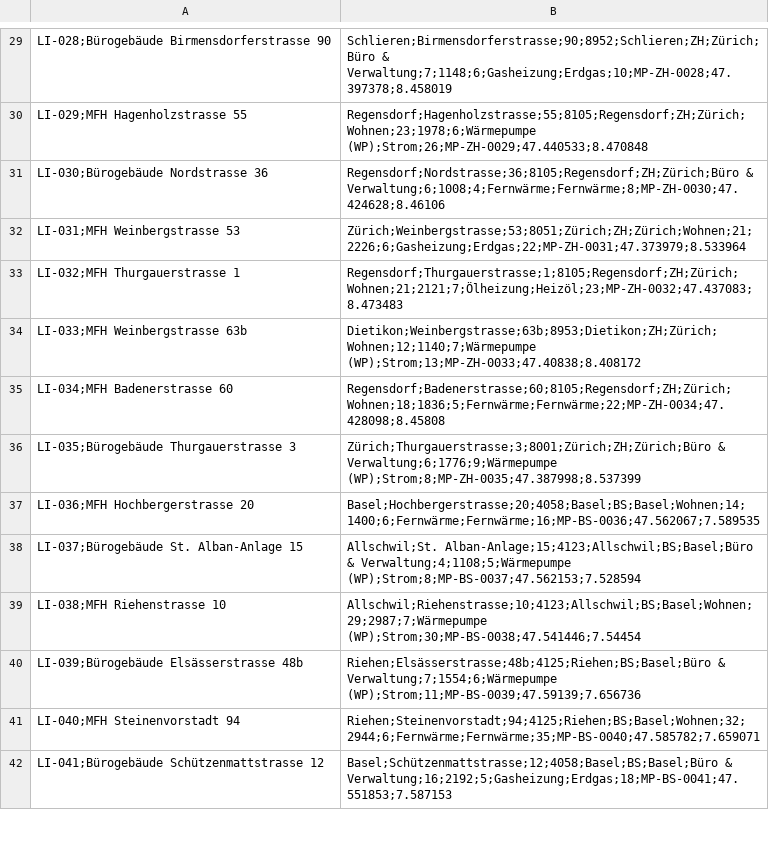
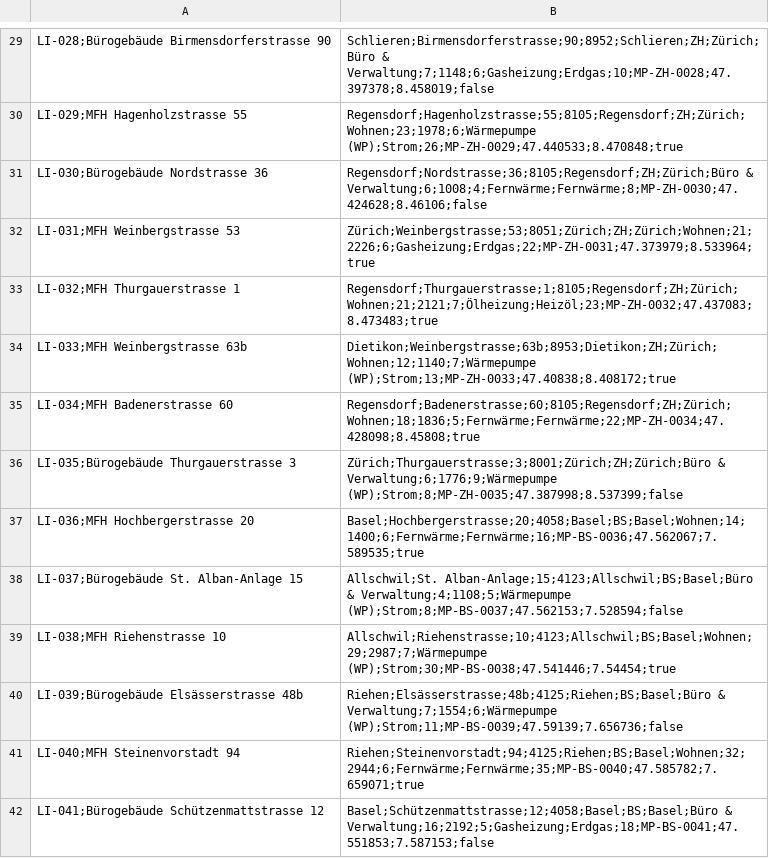
Before and after one commit to ricardo-fernandes-afk/data2_group01, a CSV file: Portfolio_IMMODATAAG.CSV, drawn as a sheet; only a part is shown, gaps mark what is left out; the diff covers the shown part only; the diff names each change by its address in the sheet, - before the commit and + after, or states it on an @@ line.

```diff
--- a/Portfolio_IMMODATAAG.CSV
+++ b/Portfolio_IMMODATAAG.CSV
-B29: Schlieren;Birmensdorferstrasse;90;8952;Schlieren;ZH;Zürich;Büro & Verwaltung;7;1148;6;Gasheizung;Erdgas;10;MP-ZH-0028;47.397378;8.458019
+B29: Schlieren;Birmensdorferstrasse;90;8952;Schlieren;ZH;Zürich;Büro & Verwaltung;7;1148;6;Gasheizung;Erdgas;10;MP-ZH-0028;47.397378;8.458019;false
-B30: Regensdorf;Hagenholzstrasse;55;8105;Regensdorf;ZH;Zürich;Wohnen;23;1978;6;Wärmepumpe (WP);Strom;26;MP-ZH-0029;47.440533;8.470848
+B30: Regensdorf;Hagenholzstrasse;55;8105;Regensdorf;ZH;Zürich;Wohnen;23;1978;6;Wärmepumpe (WP);Strom;26;MP-ZH-0029;47.440533;8.470848;true
-B31: Regensdorf;Nordstrasse;36;8105;Regensdorf;ZH;Zürich;Büro & Verwaltung;6;1008;4;Fernwärme;Fernwärme;8;MP-ZH-0030;47.424628;8.46106
+B31: Regensdorf;Nordstrasse;36;8105;Regensdorf;ZH;Zürich;Büro & Verwaltung;6;1008;4;Fernwärme;Fernwärme;8;MP-ZH-0030;47.424628;8.46106;false
-B32: Zürich;Weinbergstrasse;53;8051;Zürich;ZH;Zürich;Wohnen;21;2226;6;Gasheizung;Erdgas;22;MP-ZH-0031;47.373979;8.533964
+B32: Zürich;Weinbergstrasse;53;8051;Zürich;ZH;Zürich;Wohnen;21;2226;6;Gasheizung;Erdgas;22;MP-ZH-0031;47.373979;8.533964;true
-B33: Regensdorf;Thurgauerstrasse;1;8105;Regensdorf;ZH;Zürich;Wohnen;21;2121;7;Ölheizung;Heizöl;23;MP-ZH-0032;47.437083;8.473483
+B33: Regensdorf;Thurgauerstrasse;1;8105;Regensdorf;ZH;Zürich;Wohnen;21;2121;7;Ölheizung;Heizöl;23;MP-ZH-0032;47.437083;8.473483;true
-B34: Dietikon;Weinbergstrasse;63b;8953;Dietikon;ZH;Zürich;Wohnen;12;1140;7;Wärmepumpe (WP);Strom;13;MP-ZH-0033;47.40838;8.408172
+B34: Dietikon;Weinbergstrasse;63b;8953;Dietikon;ZH;Zürich;Wohnen;12;1140;7;Wärmepumpe (WP);Strom;13;MP-ZH-0033;47.40838;8.408172;true
-B35: Regensdorf;Badenerstrasse;60;8105;Regensdorf;ZH;Zürich;Wohnen;18;1836;5;Fernwärme;Fernwärme;22;MP-ZH-0034;47.428098;8.45808
+B35: Regensdorf;Badenerstrasse;60;8105;Regensdorf;ZH;Zürich;Wohnen;18;1836;5;Fernwärme;Fernwärme;22;MP-ZH-0034;47.428098;8.45808;true
-B36: …& Verwaltung;6;1776;9;Wärmepumpe (WP);Strom;8;MP-ZH-0035;47.387998;8.537399
+B36: …& Verwaltung;6;1776;9;Wärmepumpe (WP);Strom;8;MP-ZH-0035;47.387998;8.537399;false
-B37: Basel;Hochbergerstrasse;20;4058;Basel;BS;Basel;Wohnen;14;1400;6;Fernwärme;Fernwärme;16;MP-BS-0036;47.562067;7.589535
+B37: Basel;Hochbergerstrasse;20;4058;Basel;BS;Basel;Wohnen;14;1400;6;Fernwärme;Fernwärme;16;MP-BS-0036;47.562067;7.589535;true
-B38: …& Verwaltung;4;1108;5;Wärmepumpe (WP);Strom;8;MP-BS-0037;47.562153;7.528594
+B38: …& Verwaltung;4;1108;5;Wärmepumpe (WP);Strom;8;MP-BS-0037;47.562153;7.528594;false
-B39: Allschwil;Riehenstrasse;10;4123;Allschwil;BS;Basel;Wohnen;29;2987;7;Wärmepumpe (WP);Strom;30;MP-BS-0038;47.541446;7.54454
+B39: Allschwil;Riehenstrasse;10;4123;Allschwil;BS;Basel;Wohnen;29;2987;7;Wärmepumpe (WP);Strom;30;MP-BS-0038;47.541446;7.54454;true
-B40: …& Verwaltung;7;1554;6;Wärmepumpe (WP);Strom;11;MP-BS-0039;47.59139;7.656736
+B40: …& Verwaltung;7;1554;6;Wärmepumpe (WP);Strom;11;MP-BS-0039;47.59139;7.656736;false
-B41: Riehen;Steinenvorstadt;94;4125;Riehen;BS;Basel;Wohnen;32;2944;6;Fernwärme;Fernwärme;35;MP-BS-0040;47.585782;7.659071
+B41: Riehen;Steinenvorstadt;94;4125;Riehen;BS;Basel;Wohnen;32;2944;6;Fernwärme;Fernwärme;35;MP-BS-0040;47.585782;7.659071;true
-B42: Basel;Schützenmattstrasse;12;4058;Basel;BS;Basel;Büro & Verwaltung;16;2192;5;Gasheizung;Erdgas;18;MP-BS-0041;47.551853;7.587153
+B42: Basel;Schützenmattstrasse;12;4058;Basel;BS;Basel;Büro & Verwaltung;16;2192;5;Gasheizung;Erdgas;18;MP-BS-0041;47.551853;7.587153;false
```
Also changed, not shown: 107 edited cells elsewhere in this file.
